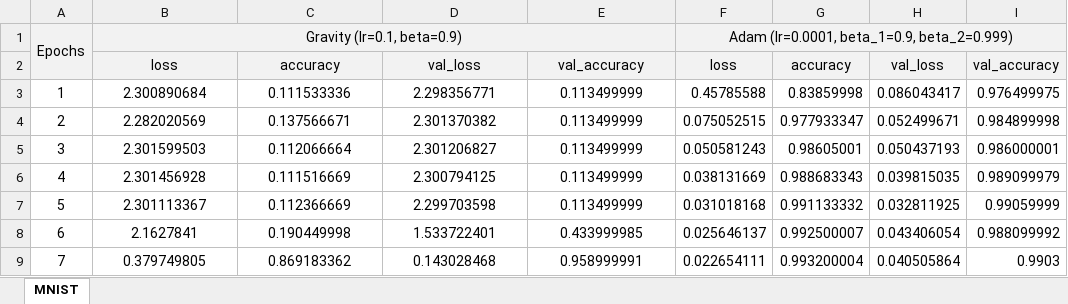
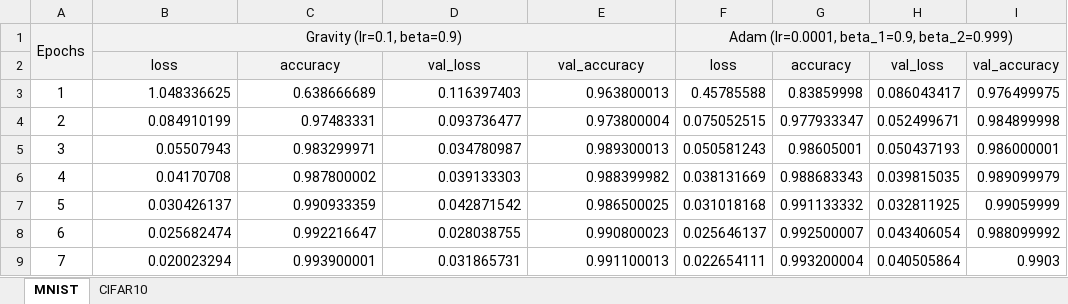
Before and after one commit to dariush-bahrami/gravity.optimizer, an Excel workbook: logs/Benchmarks/gravity_benchmark.xlsx, sheet MNIST, drawn as a sheet; only a part is shown; values as stored, in another font and other column widths than the file's, no borders; charts and pictures not drawn; the diff covers the shown part only; the diff names each change by its address in the sheet, - before the commit and + after, or states it on an @@ line.

```diff
--- a/logs/Benchmarks/gravity_benchmark.xlsx (sheet MNIST)
+++ b/logs/Benchmarks/gravity_benchmark.xlsx (sheet MNIST)
+sheet tab: CIFAR10
-B3: 2.300890684
+B3: 1.048336625
-B3:E9 alignment: center
+B3:E9 alignment: right
-C3: 0.111533336
+C3: 0.638666689
-D3: 2.298356771
+D3: 0.116397403
-E3: 0.113499999
+E3: 0.963800013
-B4: 2.282020569
+B4: 0.084910199
-C4: 0.137566671
+C4: 0.97483331
-D4: 2.301370382
+D4: 0.093736477
-E4: 0.113499999
+E4: 0.973800004
-B5: 2.301599503
+B5: 0.05507943
-C5: 0.112066664
+C5: 0.983299971
-D5: 2.301206827
+D5: 0.034780987
-E5: 0.113499999
+E5: 0.989300013
-B6: 2.301456928
+B6: 0.04170708
-C6: 0.111516669
+C6: 0.987800002
-D6: 2.300794125
+D6: 0.039133303
-E6: 0.113499999
+E6: 0.988399982
-B7: 2.301113367
+B7: 0.030426137
-C7: 0.112366669
+C7: 0.990933359
-D7: 2.299703598
+D7: 0.042871542
-E7: 0.113499999
+E7: 0.986500025
-B8: 2.1627841
+B8: 0.025682474
-C8: 0.190449998
+C8: 0.992216647
-D8: 1.533722401
+D8: 0.028038755
-E8: 0.433999985
+E8: 0.990800023
-B9: 0.379749805
+B9: 0.020023294
-C9: 0.869183362
+C9: 0.993900001
-D9: 0.143028468
+D9: 0.031865731
-E9: 0.958999991
+E9: 0.991100013
```
Also changed, not shown: 312 edited cells and cell formats elsewhere in this sheet, charts or pictures, logs/Gravity Hyper Parameter Tune Runs (VGG16 - CIFAR 10)/gravity_hyper_parameter_tune.xlsx, 12 other files.
